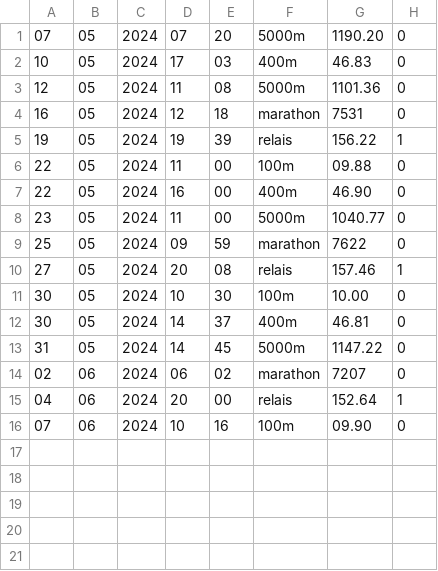
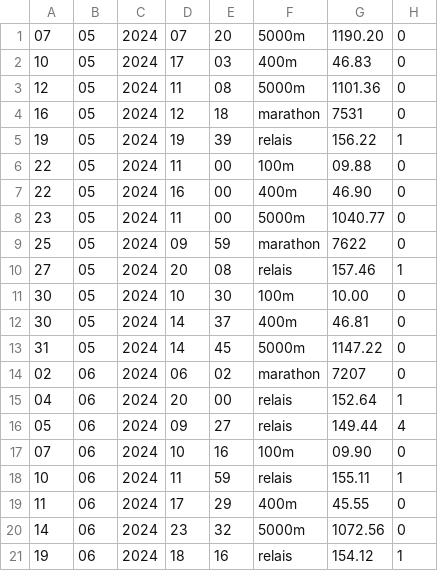
Before and after one commit to Benji-7810/coachAthleteJO, a CSV file: data/Christophe Lemaitre.csv, drawn as a sheet.

```diff
--- a/data/Christophe Lemaitre.csv
+++ b/data/Christophe Lemaitre.csv
@@ -15,2 +15,7 @@
 04;06;2024;20;00;relais;152.64;1
+05;06;2024;09;27;relais;149.44;4
 07;06;2024;10;16;100m;09.90;0
+10;06;2024;11;59;relais;155.11;1
+11;06;2024;17;29;400m;45.55;0
+14;06;2024;23;32;5000m;1072.56;0
+19;06;2024;18;16;relais;154.12;1
```
Also changed, not shown: data/Kylian Mbappe.csv, data/Marc Antoine Olivier.csv, 9 other files.
